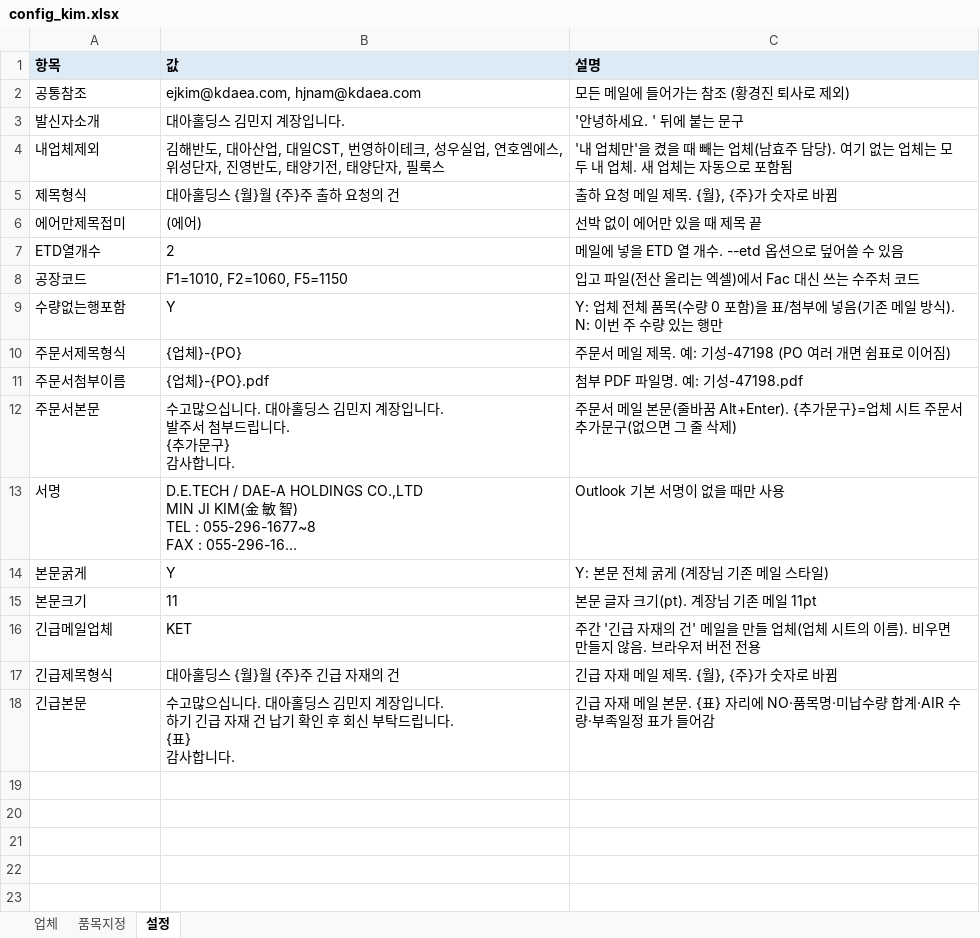
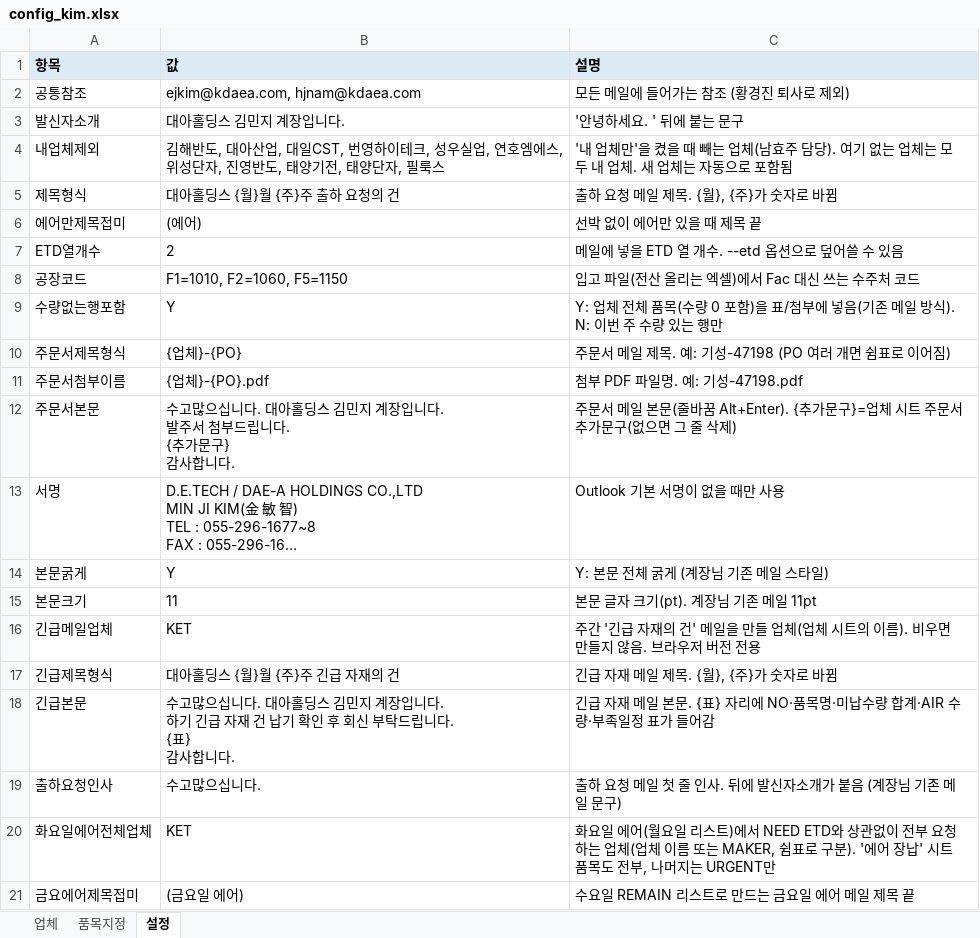
Before and after one commit to gywn000929-bot/shipment_mailer-, an Excel workbook: config_kim.xlsx, sheet 설정, drawn as a sheet; long unchanged cells end in …; values as stored, in another font and other column widths than the file's, no borders; the diff names each change by its address in the sheet, - before the commit and + after, or states it on an @@ line.

```diff
--- a/config_kim.xlsx (sheet 설정)
+++ b/config_kim.xlsx (sheet 설정)
+row 19: 출하요청인사 | 수고많으십니다. | 출하 요청 메일 첫 줄 인사. 뒤에 발신자소개가 붙음 (계장님 기존 메일 문구)
+row 20: 화요일에어전체업체 | KET | 화요일 에어(월요일 리스트)에서 NEED ETD와 상관없이 전부 요청하는 업체(업체 이름 또는 MAKER, 쉼표로 구분). '에어 장납' 시트 품목도 전부, 나머지는 URGENT만
+row 21: 금요에어제목접미 | (금요일 에어) | 수요일 REMAIN 리스트로 만드는 금요일 에어 메일 제목 끝
```
Also changed, not shown: config.xlsx, 6 other files.
